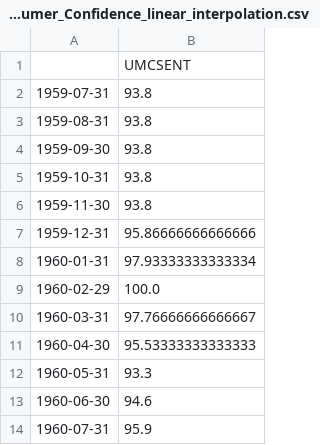
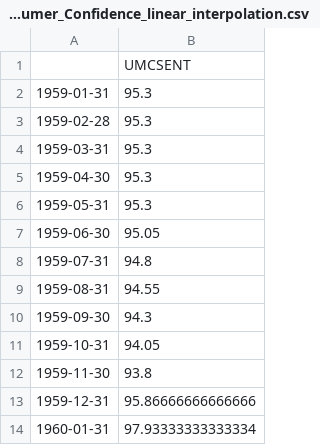
Before and after one commit to kotatkow/EconomicIndicatorPrediction, a CSV file: data/processed/Consumer_Confidence_linear_interpolation.csv, drawn as a sheet; only a part is shown; the shorter side is filled out with more unchanged rows.

```diff
--- a/data/processed/Consumer_Confidence_linear_interpolation.csv
+++ b/data/processed/Consumer_Confidence_linear_interpolation.csv
@@ -1,6 +1,12 @@
 ,UMCSENT
-1959-07-31,93.8
-1959-08-31,93.8
-1959-09-30,93.8
-1959-10-31,93.8
+1959-01-31,95.3
+1959-02-28,95.3
+1959-03-31,95.3
+1959-04-30,95.3
+1959-05-31,95.3
+1959-06-30,95.05
+1959-07-31,94.8
+1959-08-31,94.55
+1959-09-30,94.3
+1959-10-31,94.05
 1959-11-30,93.8
```
Also changed, not shown: data/processed/GDP_Growth_linear_interpolation.csv, data/processed/Interest_Rate_linear_interpolation.csv, 5 other files.
